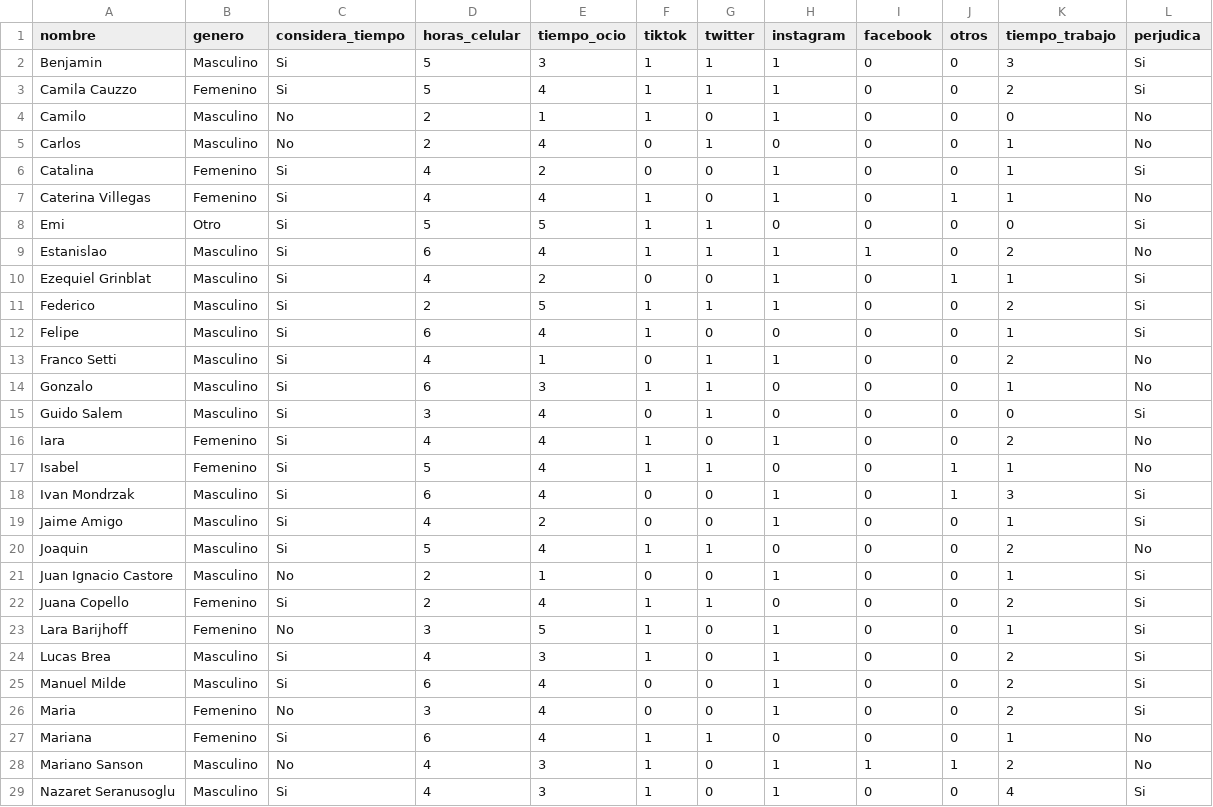
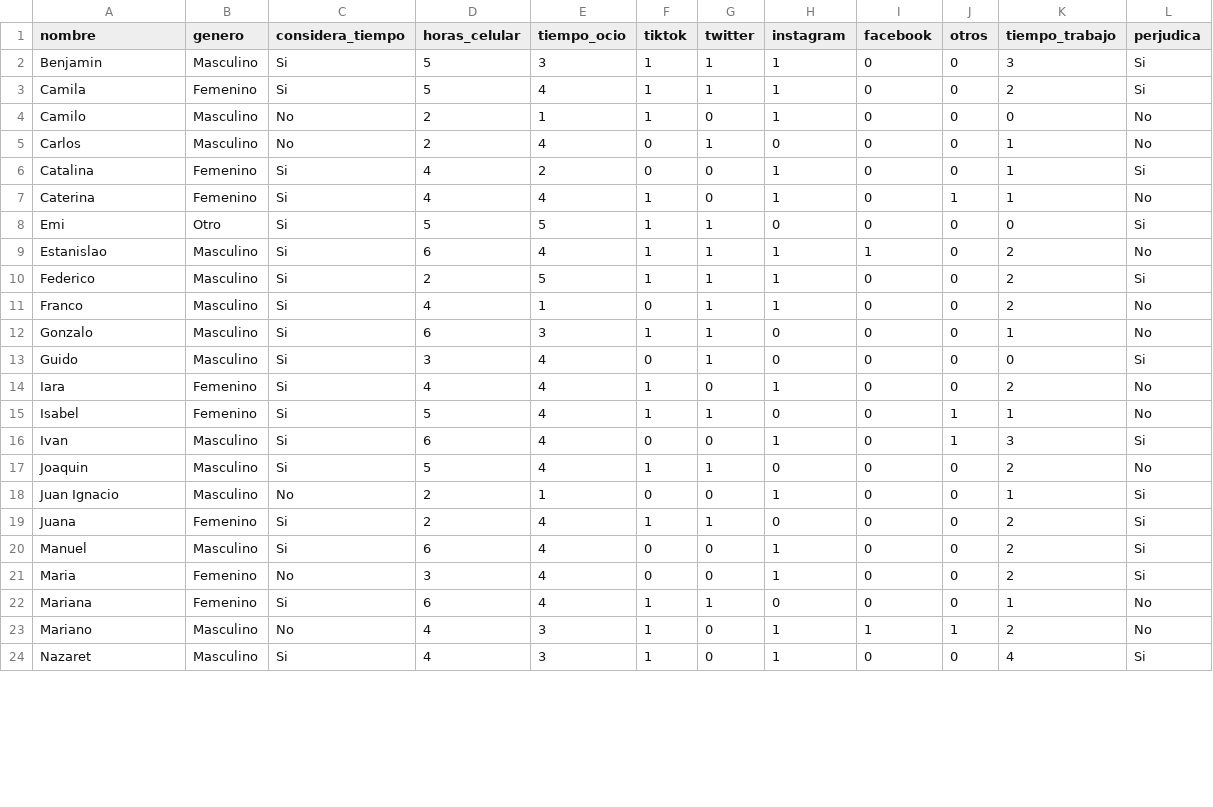
Before and after one commit to catadolhare/vd_tp2_Cauzzo_Dolhare_Schanz, a CSV file: datos_redes.csv, drawn as a sheet; only a part is shown; the diff covers the shown part only.

```diff
--- a/datos_redes.csv
+++ b/datos_redes.csv
@@ -2,3 +2,3 @@ nombre,genero,considera_tiempo,horas_celular,tiempo_ocio,tiktok,twitter,instagra
 Benjamin,Masculino,Si,5,3,1,1,1,0,0,3,Si
-Camila Cauzzo,Femenino,Si,5,4,1,1,1,0,0,2,Si
+Camila,Femenino,Si,5,4,1,1,1,0,0,2,Si
 Camilo,Masculino,No,2,1,1,0,1,0,0,0,No
@@ -6,24 +6,19 @@ Carlos,Masculino,No,2,4,0,1,0,0,0,1,No
 Catalina,Femenino,Si,4,2,0,0,1,0,0,1,Si
-Caterina Villegas,Femenino,Si,4,4,1,0,1,0,1,1,No
+Caterina,Femenino,Si,4,4,1,0,1,0,1,1,No
 Emi,Otro,Si,5,5,1,1,0,0,0,0,Si
 Estanislao,Masculino,Si,6,4,1,1,1,1,0,2,No
-Ezequiel Grinblat,Masculino,Si,4,2,0,0,1,0,1,1,Si
 Federico,Masculino,Si,2,5,1,1,1,0,0,2,Si
-Felipe,Masculino,Si,6,4,1,0,0,0,0,1,Si
-Franco Setti,Masculino,Si,4,1,0,1,1,0,0,2,No
+Franco,Masculino,Si,4,1,0,1,1,0,0,2,No
 Gonzalo,Masculino,Si,6,3,1,1,0,0,0,1,No
-Guido Salem,Masculino,Si,3,4,0,1,0,0,0,0,Si
+Guido,Masculino,Si,3,4,0,1,0,0,0,0,Si
 Iara,Femenino,Si,4,4,1,0,1,0,0,2,No
 Isabel ,Femenino,Si,5,4,1,1,0,0,1,1,No
-Ivan Mondrzak,Masculino,Si,6,4,0,0,1,0,1,3,Si
-Jaime Amigo,Masculino,Si,4,2,0,0,1,0,0,1,Si
+Ivan,Masculino,Si,6,4,0,0,1,0,1,3,Si
 Joaquin,Masculino,Si,5,4,1,1,0,0,0,2,No
-Juan Ignacio Castore ,Masculino,No,2,1,0,0,1,0,0,1,Si
-Juana Copello,Femenino,Si,2,4,1,1,0,0,0,2,Si
-Lara Barijhoff,Femenino,No,3,5,1,0,1,0,0,1,Si
-Lucas Brea,Masculino,Si,4,3,1,0,1,0,0,2,Si
-Manuel Milde,Masculino,Si,6,4,0,0,1,0,0,2,Si
+Juan Ignacio,Masculino,No,2,1,0,0,1,0,0,1,Si
+Juana,Femenino,Si,2,4,1,1,0,0,0,2,Si
+Manuel,Masculino,Si,6,4,0,0,1,0,0,2,Si
 Maria,Femenino,No,3,4,0,0,1,0,0,2,Si
 Mariana,Femenino,Si,6,4,1,1,0,0,0,1,No
-Mariano Sanson,Masculino,No,4,3,1,0,1,1,1,2,No
-Nazaret Seranusoglu,Masculino,Si,4,3,1,0,1,0,0,4,Si
+Mariano,Masculino,No,4,3,1,0,1,1,1,2,No
+Nazaret,Masculino,Si,4,3,1,0,1,0,0,4,Si
```
Also changed, not shown: 6 added rows, 2 removed rows and 3 edited cells elsewhere in this file, 21 other files.
